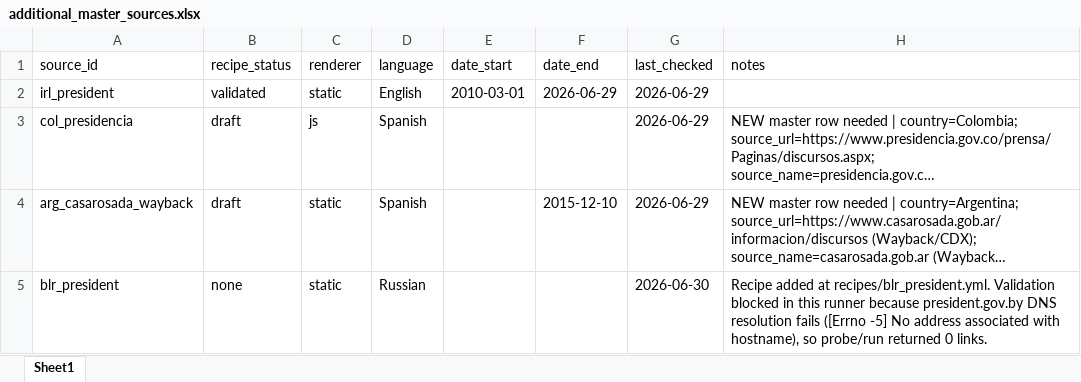
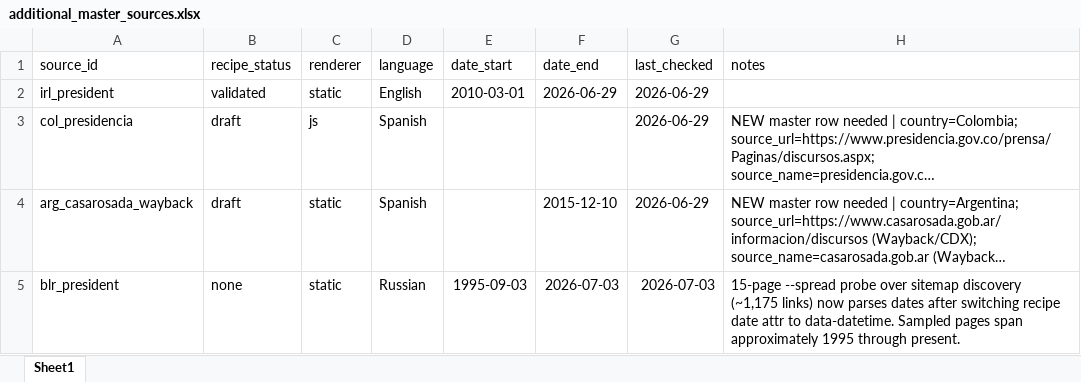
Before and after one commit to d-schafer/LeaderSpeech, an Excel workbook: data/sources/additional_master_sources.xlsx, sheet Sheet1, drawn as a sheet; long unchanged cells end in …; values as stored, in another font and other column widths than the file's, no borders; the diff names each change by its address in the sheet, - before the commit and + after, or states it on an @@ line.

```diff
--- a/data/sources/additional_master_sources.xlsx (sheet Sheet1)
+++ b/data/sources/additional_master_sources.xlsx (sheet Sheet1)
-E5 (date_start): (empty)
+E5 (date_start): 1995-09-03
-F5 (date_end): (empty)
+F5 (date_end): 2026-07-03
-G5 (last_checked): 2026-06-30
+G5 (last_checked): 2026-07-03
-H5 (notes): Recipe added at recipes/blr_president.yml. Validation blocked in this runner because president.gov.by DNS resolution fails ([Errno -5] No address associated with hostname), so probe/run returned 0 links.
+H5 (notes): 15-page --spread probe over sitemap discovery (~1,175 links) now parses dates after switching recipe date attr to data-datetime. Sampled pages span approximately 1995 through present.
```
Also changed, not shown: 3 other files.
